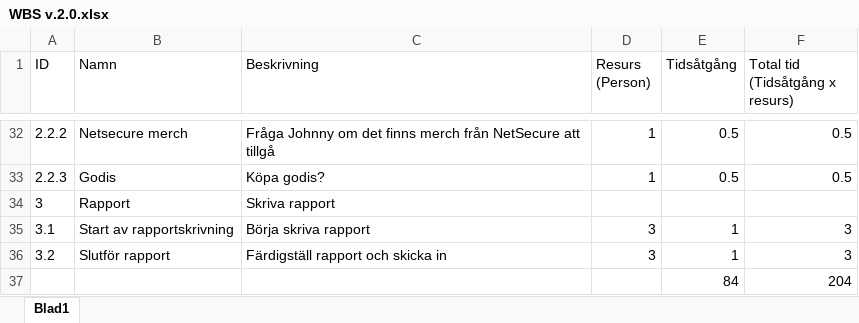
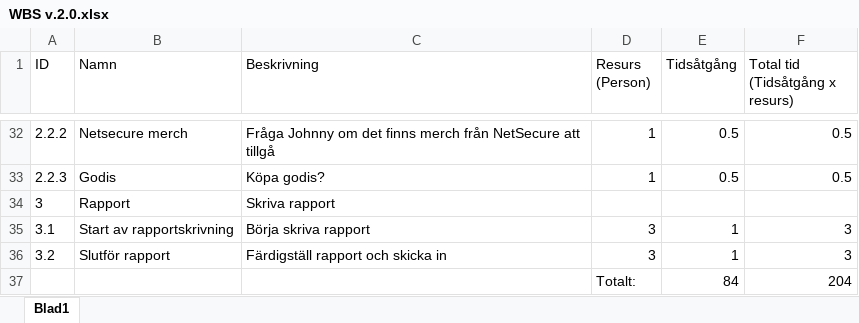
Before and after one commit to anhility/DVA227, an Excel workbook: Bolaget/Förstudie/WBS/WBS v.2.0.xlsx, sheet Blad1, drawn as a sheet; only a part is shown, gaps mark what is left out; values as stored, in another font and other column widths than the file's, no borders; the diff names each change by its address in the sheet, - before the commit and + after, or states it on an @@ line.

```diff
--- a/Bolaget/Förstudie/WBS/WBS v.2.0.xlsx (sheet Blad1)
+++ b/Bolaget/Förstudie/WBS/WBS v.2.0.xlsx (sheet Blad1)
-D37 (Resurs (Person)): (empty)
+D37 (Resurs (Person)): Totalt:
```
Also changed, not shown: 1 other file.
